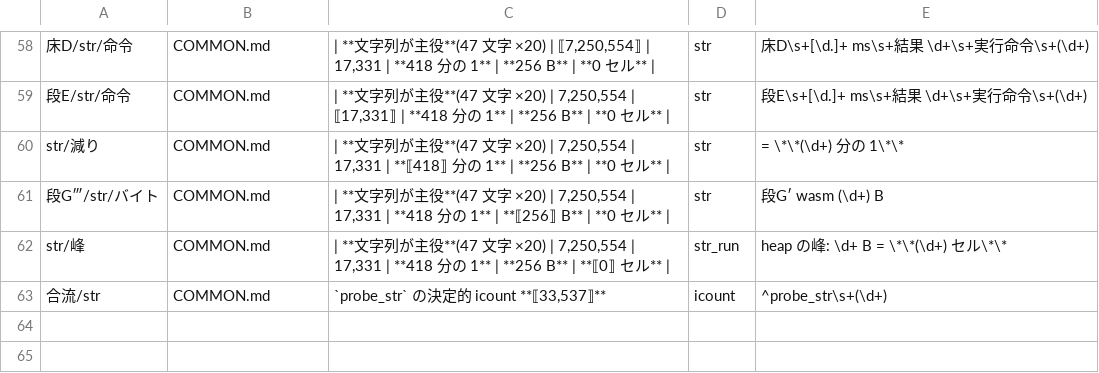
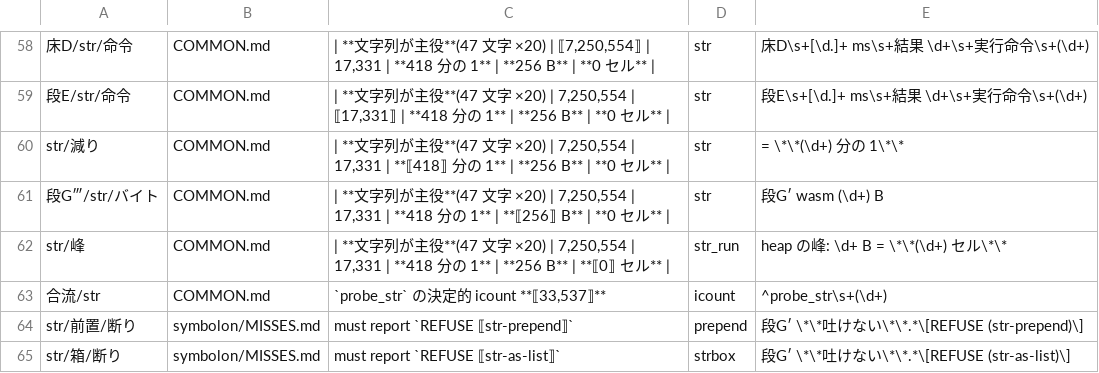
Before and after one commit to eris-ths/symbolon, a TSV file: symbolon/claims.tsv, drawn as a sheet; only a part is shown, gaps mark what is left out; the diff names each change by its address in the sheet, - before the commit and + after, or states it on an @@ line.

```diff
--- a/symbolon/claims.tsv
+++ b/symbolon/claims.tsv
+row 64: str/前置/断り | symbolon/MISSES.md | must report `REFUSE ⟦str-prepend⟧` | prepend | 段G′ \*\*吐けない\*\*.*\[REFUSE (str-prepend)\]
+row 65: str/箱/断り | symbolon/MISSES.md | must report `REFUSE ⟦str-as-list⟧` | strbox | 段G′ \*\*吐けない\*\*.*\[REFUSE (str-as-list)\]
```
Also changed, not shown: 8 other files.
